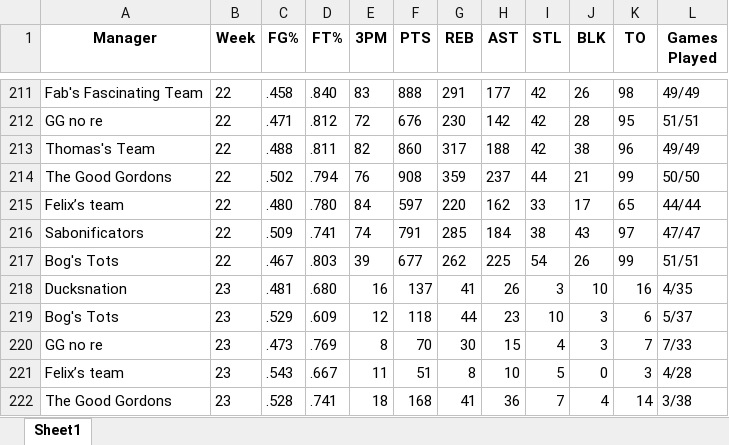
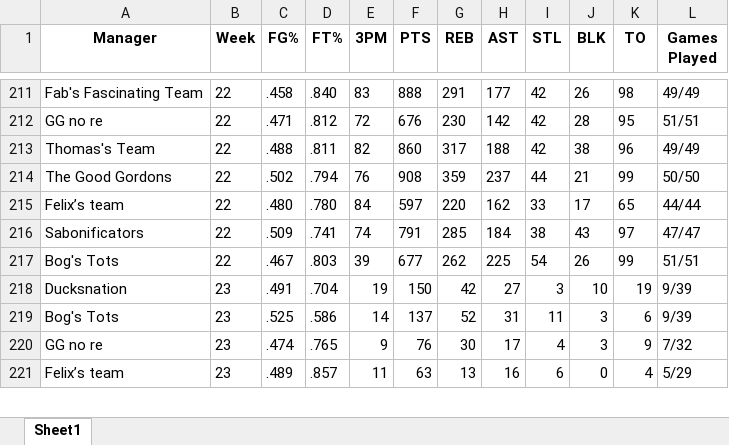
Before and after one commit to jyoun110/FantasyComp, an Excel workbook: output.xlsx, sheet Sheet1, drawn as a sheet; only a part is shown, gaps mark what is left out; values as stored, in another font and other column widths than the file's, no borders; removed rows and columns are numbered as before the commit, all else as after; the diff covers the shown part only; the diff names each change by its address in the sheet, - before the commit and + after, or states it on an @@ line.

Commit message:
Daily data update

```diff
--- a/output.xlsx (sheet Sheet1)
+++ b/output.xlsx (sheet Sheet1)
-C218 (FG%): .481
+C218 (FG%): .491
-D218 (FT%): .680
+D218 (FT%): .704
-E218 (3PM): 16
+E218 (3PM): 19
-F218 (PTS): 137
+F218 (PTS): 150
-G218 (REB): 41
+G218 (REB): 42
-H218 (AST): 26
+H218 (AST): 27
-K218 (TO): 16
+K218 (TO): 19
-L218 (Games Played): 4/35
+L218 (Games Played): 9/39
-C219 (FG%): .529
+C219 (FG%): .525
-D219 (FT%): .609
+D219 (FT%): .586
-E219 (3PM): 12
+E219 (3PM): 14
-F219 (PTS): 118
+F219 (PTS): 137
-G219 (REB): 44
+G219 (REB): 52
-H219 (AST): 23
+H219 (AST): 31
-I219 (STL): 10
+I219 (STL): 11
-L219 (Games Played): 5/37
+L219 (Games Played): 9/39
-C220 (FG%): .473
+C220 (FG%): .474
-D220 (FT%): .769
+D220 (FT%): .765
-E220 (3PM): 8
+E220 (3PM): 9
-F220 (PTS): 70
+F220 (PTS): 76
-H220 (AST): 15
+H220 (AST): 17
-K220 (TO): 7
+K220 (TO): 9
-L220 (Games Played): 7/33
+L220 (Games Played): 7/32
-C221 (FG%): .543
+C221 (FG%): .489
-D221 (FT%): .667
+D221 (FT%): .857
-F221 (PTS): 51
+F221 (PTS): 63
-G221 (REB): 8
+G221 (REB): 13
-H221 (AST): 10
+H221 (AST): 16
-I221 (STL): 5
+I221 (STL): 6
-K221 (TO): 3
+K221 (TO): 4
-L221 (Games Played): 4/28
+L221 (Games Played): 5/29
-row 222: The Good Gordons | 23 | .528 | .741 | 18 | 168 | 41 | 36 | 7 | 4 | 14 | 3/38
```
Also changed, not shown: 2 added rows, 1 removed row and 15 edited cells elsewhere in this sheet.
